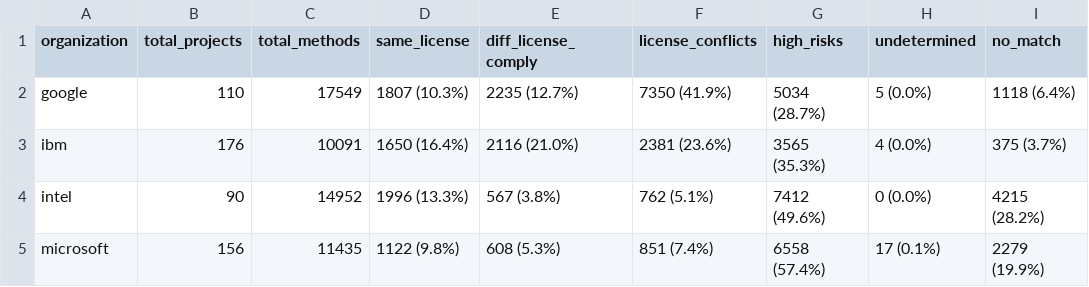
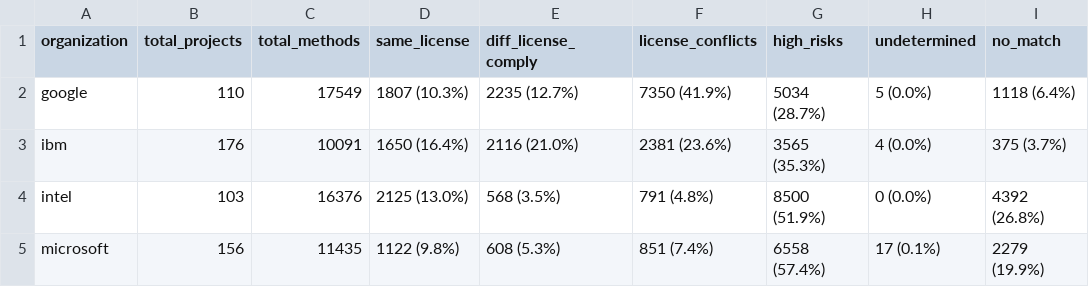
Before and after one commit to SecureSECO/searchSECO-miner, a CSV file: python_script/org_license_stats.csv, drawn as a sheet.

```diff
--- a/python_script/org_license_stats.csv
+++ b/python_script/org_license_stats.csv
@@ -3,3 +3,3 @@ google,110,17549,1807 (10.3%),2235 (12.7%),7350 (41.9%),5034 (28.7%),5 (0.0%),11
 ibm,176,10091,1650 (16.4%),2116 (21.0%),2381 (23.6%),3565 (35.3%),4 (0.0%),375 (3.7%)
-intel,90,14952,1996 (13.3%),567 (3.8%),762 (5.1%),7412 (49.6%),0 (0.0%),4215 (28.2%)
+intel,103,16376,2125 (13.0%),568 (3.5%),791 (4.8%),8500 (51.9%),0 (0.0%),4392 (26.8%)
 microsoft,156,11435,1122 (9.8%),608 (5.3%),851 (7.4%),6558 (57.4%),17 (0.1%),2279 (19.9%)
```
Also changed, not shown: 1 other file.
